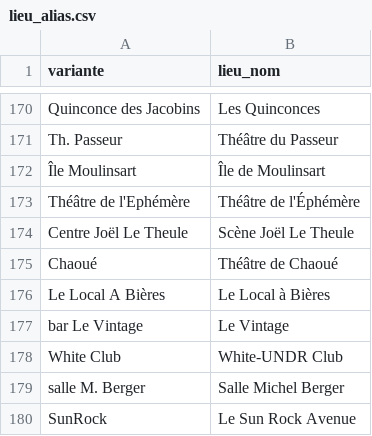
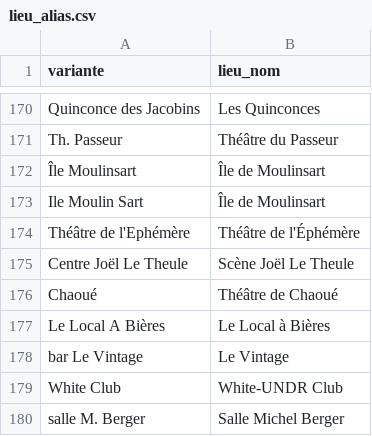
Before and after one commit to lebidul/biduleur, a CSV file: indexer/corpus/lieu_alias.csv, drawn as a sheet; only a part is shown, gaps mark what is left out; the shorter side is filled out with more unchanged rows.

```diff
--- a/indexer/corpus/lieu_alias.csv
+++ b/indexer/corpus/lieu_alias.csv
@@ -172,2 +172,3 @@ Th. Passeur,Théâtre du Passeur
 Île Moulinsart,Île de Moulinsart
+Ile Moulin Sart,Île de Moulinsart
 Théâtre de l'Ephémère,Théâtre de l'Éphémère
```
Also changed, not shown: indexer/corpus/artiste.csv, indexer/corpus/artiste_alias.csv, 1 other file.
